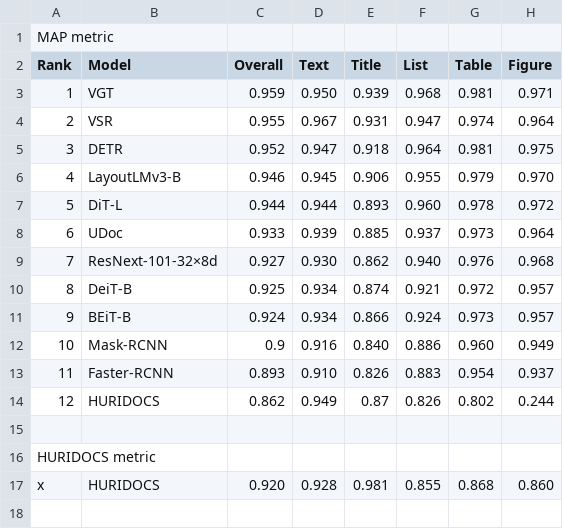
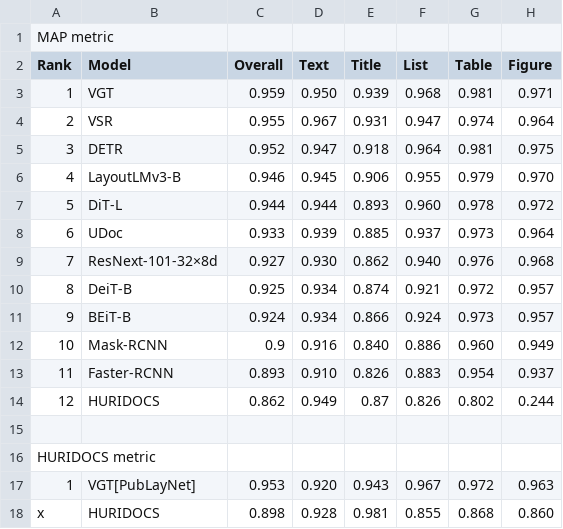
Before and after one commit to gabriel-piles/pdf-token-type-publaynet, a TSV file: results/publaynet_ranking.tsv, drawn as a sheet.

Commit message:
Add VGT Publaynet HURIDOCS metric

```diff
--- a/results/publaynet_ranking.tsv
+++ b/results/publaynet_ranking.tsv
@@ -16,2 +16,3 @@ Rank	Model	Overall	Text	Title	List	Table	Figure
 HURIDOCS metric
-x	HURIDOCS	0.920	0.928	0.981	0.855	0.868	0.860
+1	VGT[PubLayNet]	0.953	0.920	0.943	0.967	0.972	0.963
+x	HURIDOCS	0.898	0.928	0.981	0.855	0.868	0.860
```
Also changed, not shown: 10 other files.
